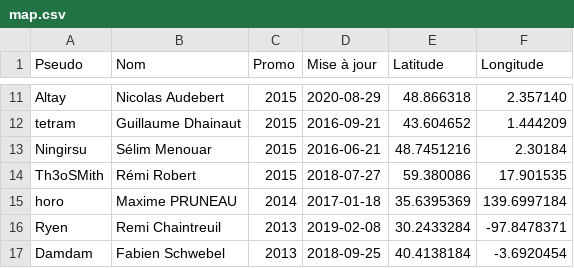
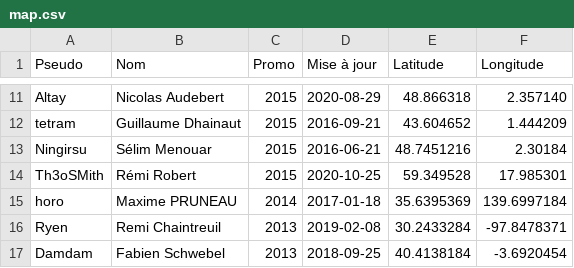
Before and after one commit to supelec-rezo/map, a CSV file: map.csv, drawn as a sheet; only a part is shown, gaps mark what is left out.

Commit message:
Update th3osmith

```diff
--- a/map.csv
+++ b/map.csv
@@ -13,3 +13,3 @@ tetram,Guillaume Dhainaut,2015,2016-09-21,43.604652,1.444209
 Ningirsu,Sélim Menouar,2015,2016-06-21,48.7451216,2.30184
-Th3oSMith,Rémi Robert,2015,2018-07-27,59.380086,17.901535
+Th3oSMith,Rémi Robert,2015,2020-10-25,59.349528,17.985301
 horo,Maxime PRUNEAU,2014,2017-01-18,35.6395369,139.6997184
```
